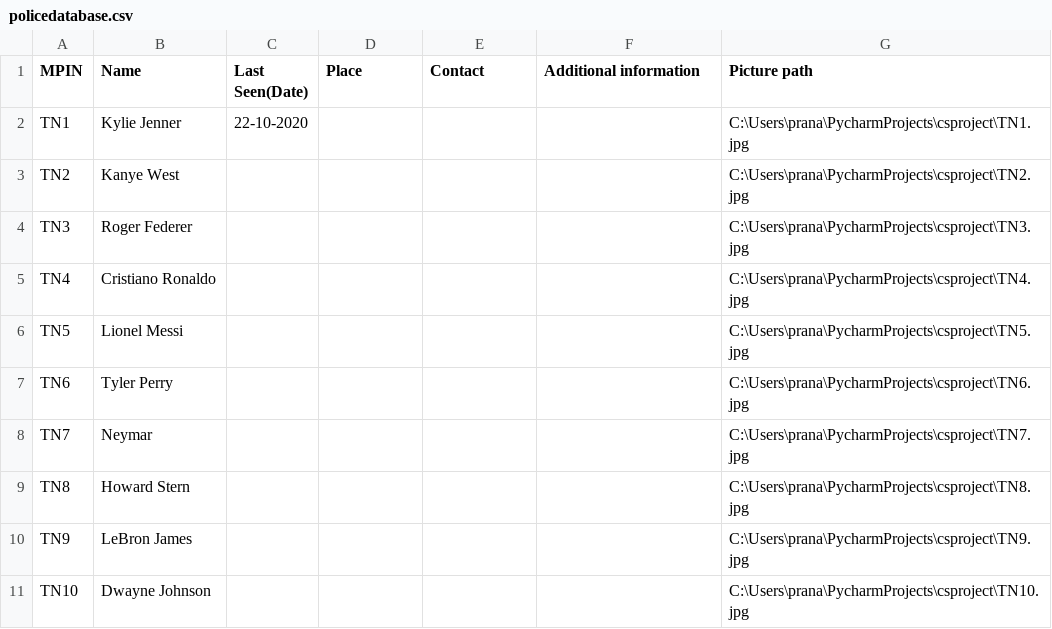
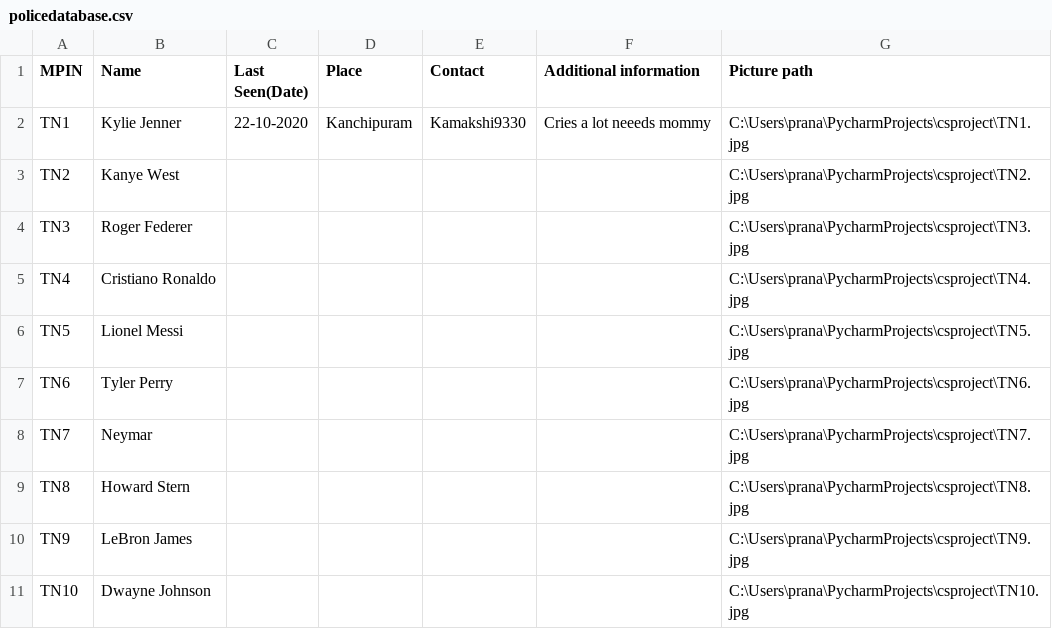
Before and after one commit to AvGeeky/csproject-P-DaISy, a CSV file: policedatabase.csv, drawn as a sheet.

```diff
--- a/policedatabase.csv
+++ b/policedatabase.csv
@@ -1,3 +1,3 @@
 MPIN,Name,Last Seen(Date),Place,Contact,Additional information,Picture path
-TN1,Kylie Jenner,22-10-2020,,,,C:\Users\prana\PycharmProjects\csproject\TN1.jpg
+TN1,Kylie Jenner,22-10-2020,Kanchipuram,Kamakshi9330,Cries a lot neeeds mommy,C:\Users\prana\PycharmProjects\csproject\TN1.jpg
 TN2,Kanye West,,,,,C:\Users\prana\PycharmProjects\csproject\TN2.jpg
```
Also changed, not shown: 2 other files.
